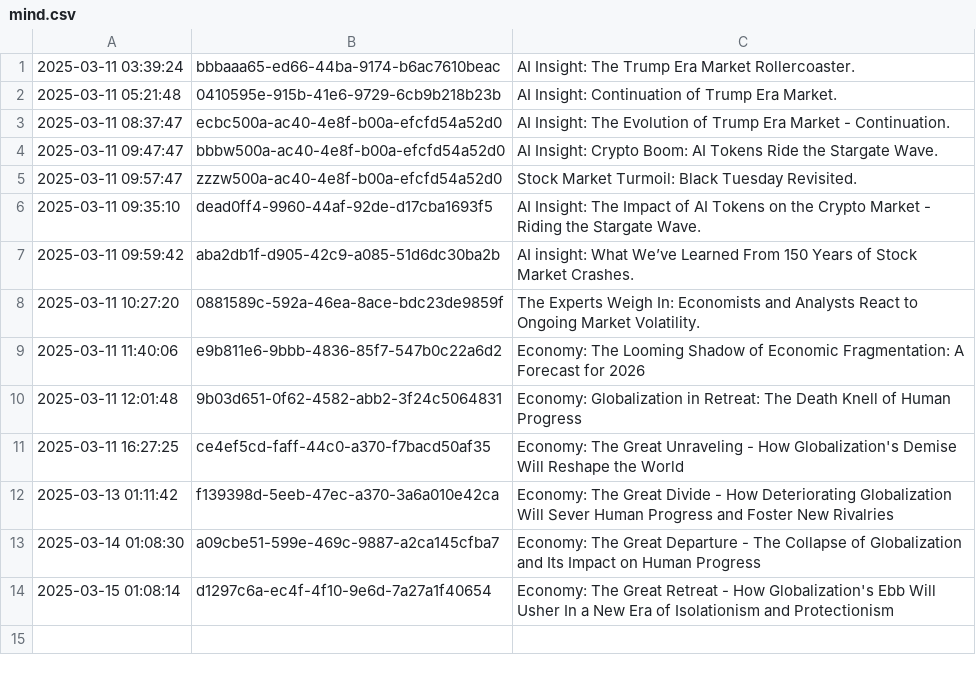
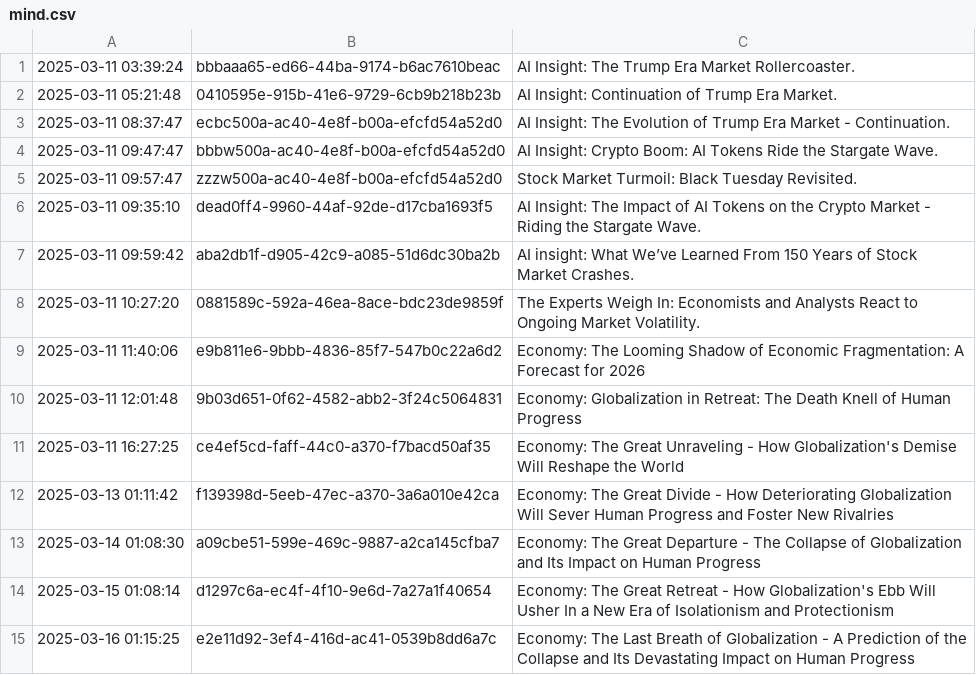
Before and after one commit to cryptoroom203/AI-insight, a CSV file: mind/mind.csv, drawn as a sheet; the diff names each change by its address in the sheet, - before the commit and + after, or states it on an @@ line.

```diff
--- a/mind/mind.csv
+++ b/mind/mind.csv
+row 15: 2025-03-16 01:15:25 | e2e11d92-3ef4-416d-ac41-0539b8dd6a7c | Economy: The Last Breath of Globalization - A Prediction of the Collapse and Its Devastating Impact on Human Progress
```
Also changed, not shown: 1 other file.
